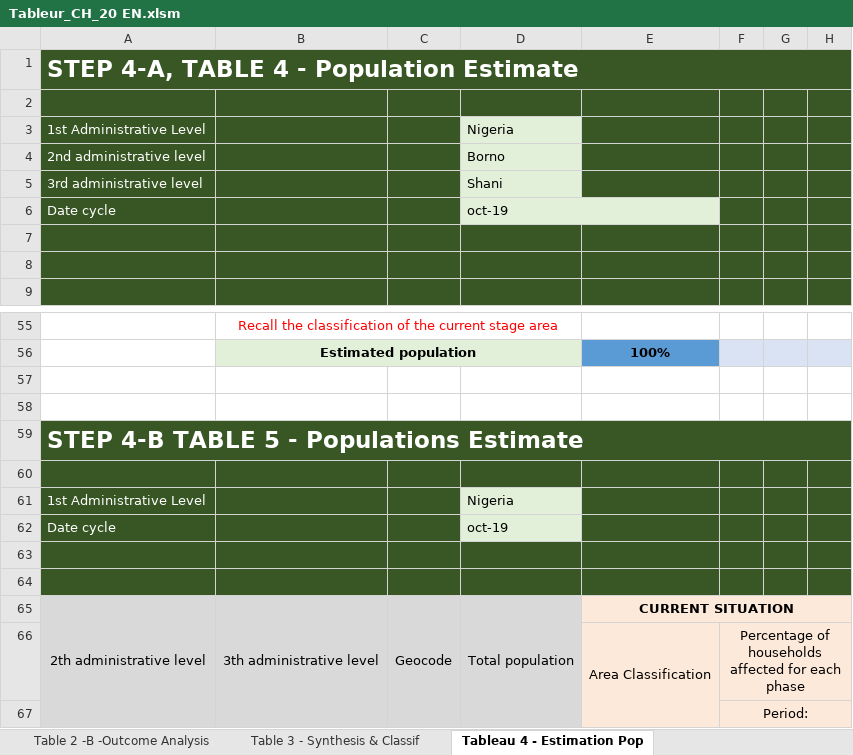
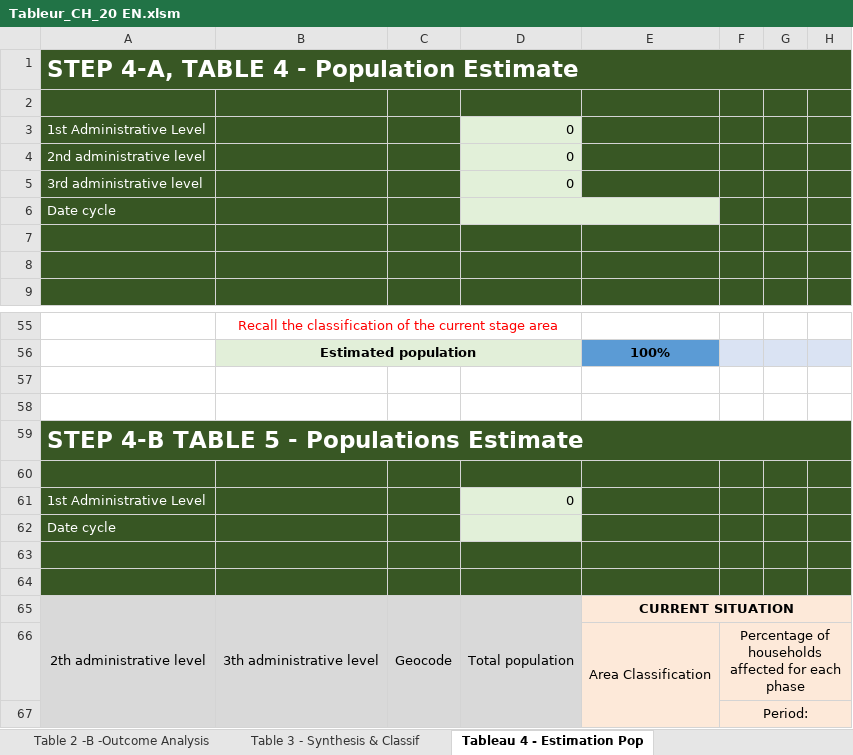
Before and after one commit to olanderb/CHautomationtraining, an Excel workbook: Tableur_CH_20 EN.xlsm, sheet Tableau 4 - Estimation Pop, drawn as a sheet; only a part is shown, gaps mark what is left out; values as stored, in another font and other column widths than the file's, no borders; conditional formats not drawn; the diff covers the shown part only; the diff names each change by its address in the sheet, - before the commit and + after, or states it on an @@ line.

Commit message:
English version and Shani example
fixed english version - still some weirdness with getting it to run based on the date

```diff
--- a/Tableur_CH_20 EN.xlsm (sheet Tableau 4 - Estimation Pop)
+++ b/Tableur_CH_20 EN.xlsm (sheet Tableau 4 - Estimation Pop)
-D3: Nigeria
+D3: 0
-D4: Borno
+D4: 0
-D5: Shani
+D5: 0
-D6: oct-19
+D6: (empty)
-D61: Nigeria
+D61: 0
-D62: oct-19
+D62: (empty)
```
Also changed, not shown: 8 added rows, 8 removed rows, 17 edited cells and cell formats elsewhere in this sheet, sheet Table 1-C Cont Factors, sheet Table 1-D-Outcomes, sheet Table 2 -B -Outcome Analysis, sheet Table 2-A- FC Analysis, sheet Table 1-A Sources of evidences, sheet Table 3 - Synthesis & Classif, 1 more sheet, formulas that keep their value, 1 other file.
